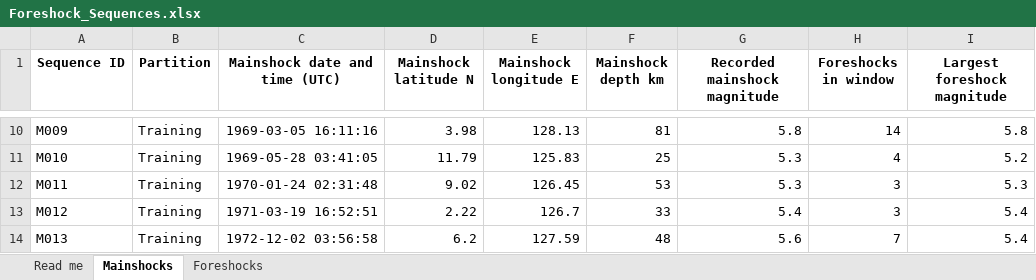
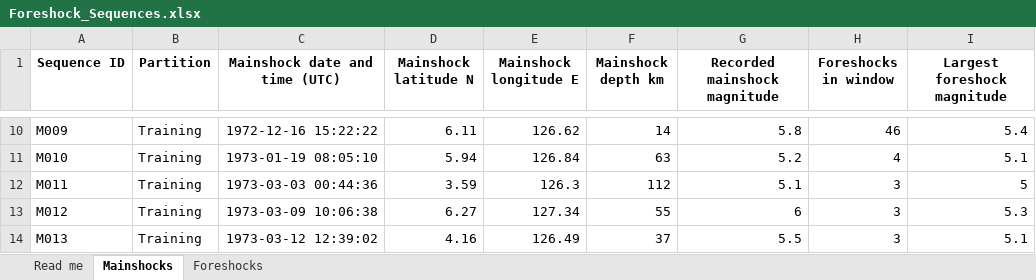
Before and after one commit to alexandernoveno/Forecasting-Magnitude-, an Excel workbook: outputs/Foreshock_Sequences.xlsx, sheet Mainshocks, drawn as a sheet; only a part is shown, gaps mark what is left out; values as stored, in another font and other column widths than the file's, no borders; the diff covers the shown part only; the diff names each change by its address in the sheet, - before the commit and + after, or states it on an @@ line.

```diff
--- a/outputs/Foreshock_Sequences.xlsx (sheet Mainshocks)
+++ b/outputs/Foreshock_Sequences.xlsx (sheet Mainshocks)
-C10 (Mainshock date and time (UTC)): 1969-03-05 16:11:16
+C10 (Mainshock date and time (UTC)): 1972-12-16 15:22:22
-D10 (Mainshock latitude N): 3.98
+D10 (Mainshock latitude N): 6.11
-E10 (Mainshock longitude E): 128.13
+E10 (Mainshock longitude E): 126.62
-F10 (Mainshock depth km): 81
+F10 (Mainshock depth km): 14
-H10 (Foreshocks in window): 14
+H10 (Foreshocks in window): 46
-I10 (Largest foreshock magnitude): 5.8
+I10 (Largest foreshock magnitude): 5.4
-C11 (Mainshock date and time (UTC)): 1969-05-28 03:41:05
+C11 (Mainshock date and time (UTC)): 1973-01-19 08:05:10
-D11 (Mainshock latitude N): 11.79
+D11 (Mainshock latitude N): 5.94
-E11 (Mainshock longitude E): 125.83
+E11 (Mainshock longitude E): 126.84
-F11 (Mainshock depth km): 25
+F11 (Mainshock depth km): 63
-G11 (Recorded mainshock magnitude): 5.3
+G11 (Recorded mainshock magnitude): 5.2
-I11 (Largest foreshock magnitude): 5.2
+I11 (Largest foreshock magnitude): 5.1
-C12 (Mainshock date and time (UTC)): 1970-01-24 02:31:48
+C12 (Mainshock date and time (UTC)): 1973-03-03 00:44:36
-D12 (Mainshock latitude N): 9.02
+D12 (Mainshock latitude N): 3.59
-E12 (Mainshock longitude E): 126.45
+E12 (Mainshock longitude E): 126.3
-F12 (Mainshock depth km): 53
+F12 (Mainshock depth km): 112
-G12 (Recorded mainshock magnitude): 5.3
+G12 (Recorded mainshock magnitude): 5.1
-I12 (Largest foreshock magnitude): 5.3
+I12 (Largest foreshock magnitude): 5
-C13 (Mainshock date and time (UTC)): 1971-03-19 16:52:51
+C13 (Mainshock date and time (UTC)): 1973-03-09 10:06:38
-D13 (Mainshock latitude N): 2.22
+D13 (Mainshock latitude N): 6.27
-E13 (Mainshock longitude E): 126.7
+E13 (Mainshock longitude E): 127.34
-F13 (Mainshock depth km): 33
+F13 (Mainshock depth km): 55
-G13 (Recorded mainshock magnitude): 5.4
+G13 (Recorded mainshock magnitude): 6
-I13 (Largest foreshock magnitude): 5.4
+I13 (Largest foreshock magnitude): 5.3
-C14 (Mainshock date and time (UTC)): 1972-12-02 03:56:58
+C14 (Mainshock date and time (UTC)): 1973-03-12 12:39:02
-D14 (Mainshock latitude N): 6.2
+D14 (Mainshock latitude N): 4.16
-E14 (Mainshock longitude E): 127.59
+E14 (Mainshock longitude E): 126.49
-F14 (Mainshock depth km): 48
+F14 (Mainshock depth km): 37
-G14 (Recorded mainshock magnitude): 5.6
+G14 (Recorded mainshock magnitude): 5.5
-H14 (Foreshocks in window): 7
+H14 (Foreshocks in window): 3
-I14 (Largest foreshock magnitude): 5.4
+I14 (Largest foreshock magnitude): 5.1
```
Also changed, not shown: 33 removed rows and 1110 edited cells elsewhere in this sheet, sheet Foreshocks, sheet Read me, outputs/Train_Test_Datasets.xlsx, 44 other files.
